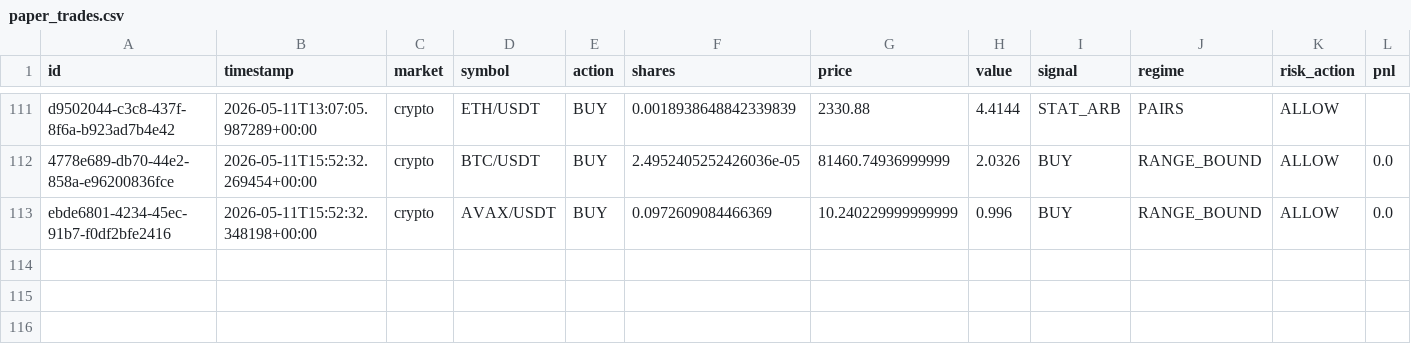
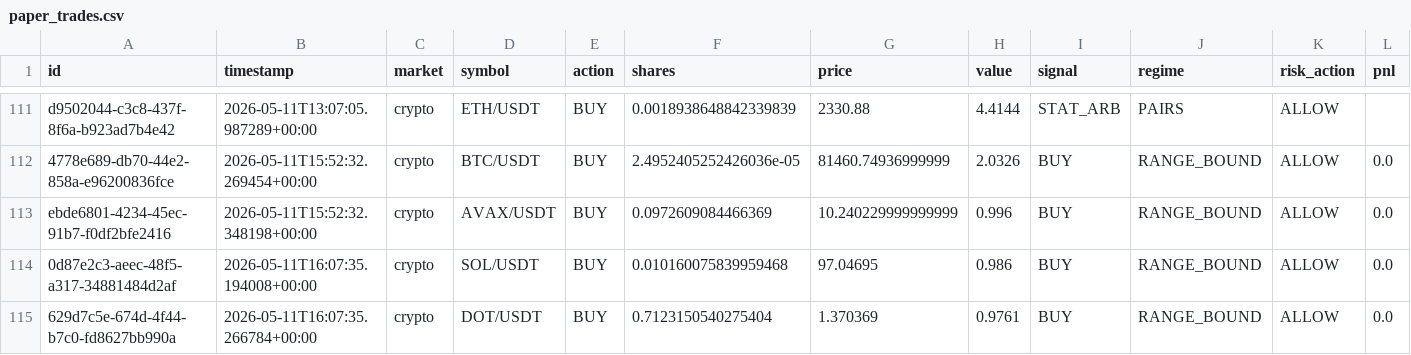
Before and after one commit to Puneethmp/AAATS, a CSV file: runtime/paper_trades.csv, drawn as a sheet; only a part is shown, gaps mark what is left out; rows hold the shown columns only; the diff names each change by its address in the sheet, - before the commit and + after, or states it on an @@ line.

Commit message:
auto: 2026-05-11T16:15:05Z trades + logs

```diff
--- a/runtime/paper_trades.csv
+++ b/runtime/paper_trades.csv
+row 114: 0d87e2c3-aeec-48f5-a317-34881484d2af | 2026-05-11T16:07:35.194008+00:00 | crypto | SOL/USDT | BUY | 0.010160075839959468 | 97.04695 | 0.986 | BUY | RANGE_BOUND | ALLOW | 0.0
+row 115: 629d7c5e-674d-4f44-b7c0-fd8627bb990a | 2026-05-11T16:07:35.266784+00:00 | crypto | DOT/USDT | BUY | 0.7123150540275404 | 1.370369 | 0.9761 | BUY | RANGE_BOUND | ALLOW | 0.0
```
Also changed, not shown: 5 other files.
